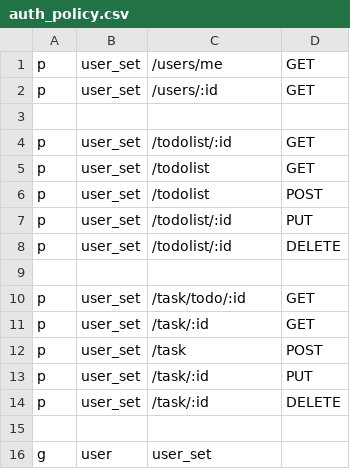
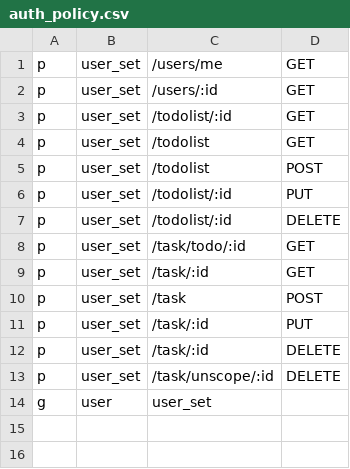
Before and after one commit to Robihamanto/produktif, a CSV file: auth_policy.csv, drawn as a sheet.

```diff
--- a/auth_policy.csv
+++ b/auth_policy.csv
@@ -2,3 +2,2 @@ p,  user_set, /users/me, GET
 p,  user_set, /users/:id, GET
-
 p,  user_set, /todolist/:id, GET
@@ -8,3 +7,2 @@ p,  user_set, /todolist/:id, PUT
 p,  user_set, /todolist/:id, DELETE
-
 p,  user_set, /task/todo/:id, GET
@@ -14,3 +12,3 @@ p,  user_set, /task/:id, PUT
 p,  user_set, /task/:id, DELETE
-
+p,  user_set, /task/unscope/:id, DELETE
 g,  user, user_set
```
Also changed, not shown: 9 other files.
